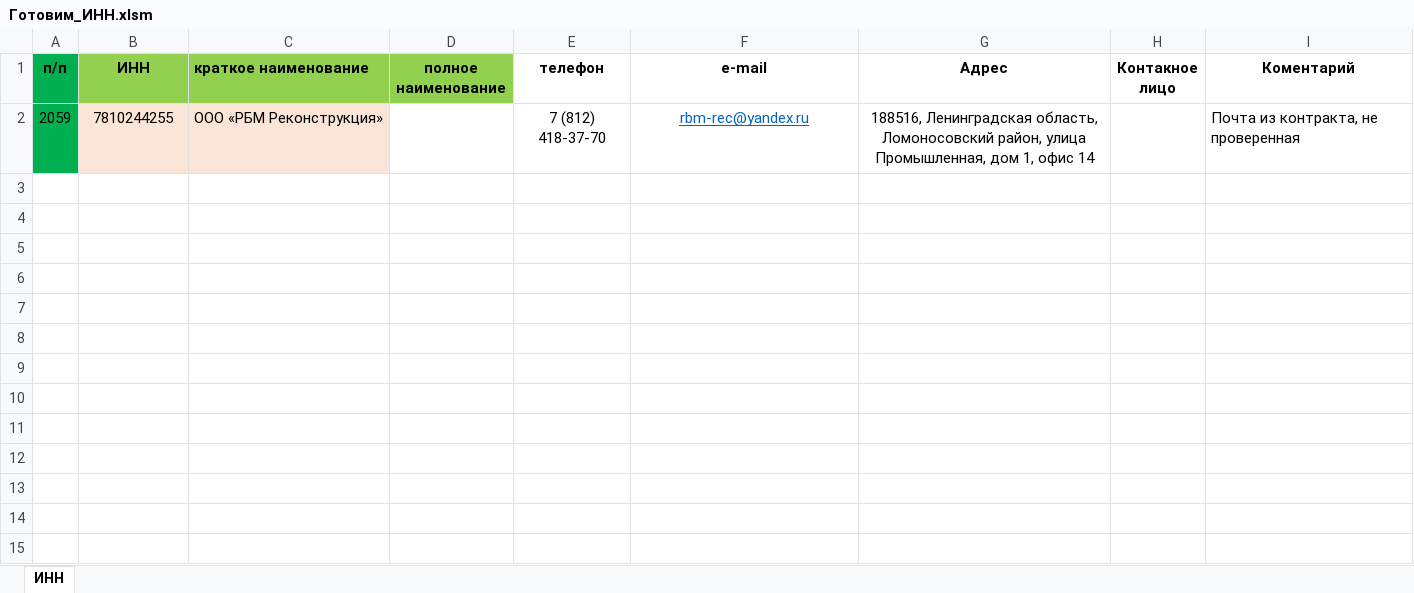
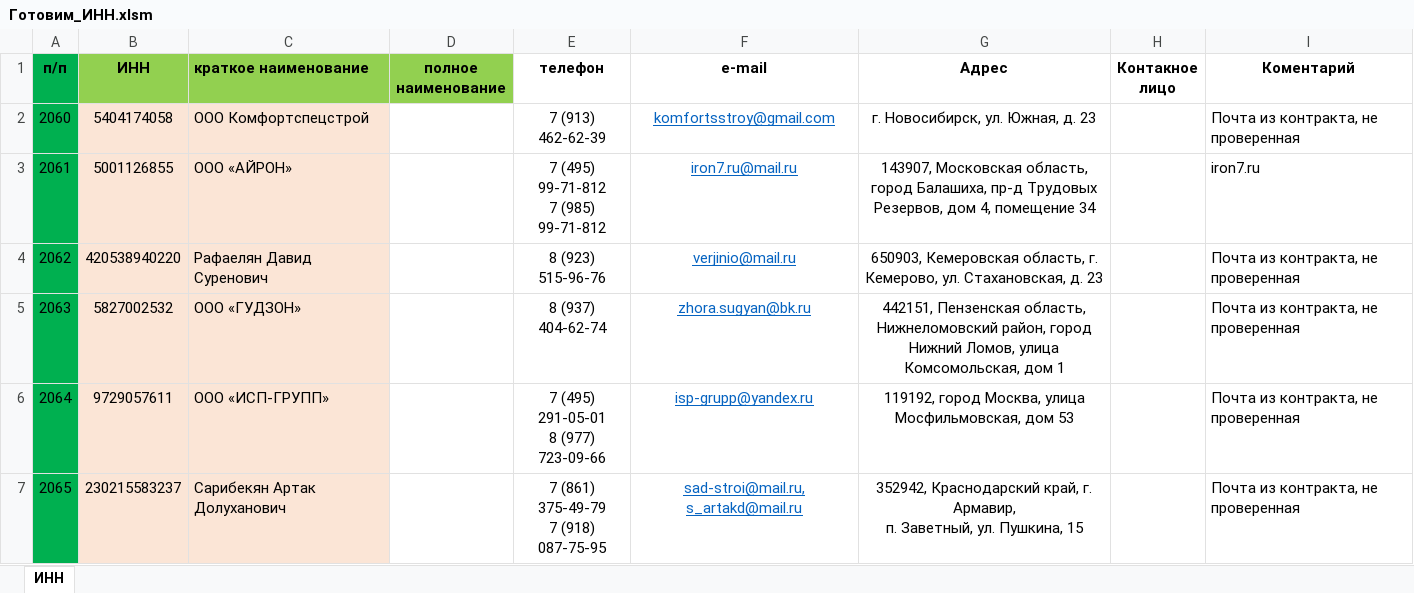
Before and after one commit to dizel007/TradeTable, an Excel workbook: Make_bd_form_excel/Готовим_ИНН.xlsm, sheet ИНН, drawn as a sheet; values as stored, in another font and other column widths than the file's, no borders; charts and pictures and conditional formats not drawn; removed rows and columns are numbered as before the commit, all else as after; ↵ is a line break in a cell; the diff names each change by its address in the sheet, - before the commit and + after, or states it on an @@ line.

```diff
--- a/Make_bd_form_excel/Готовим_ИНН.xlsm (sheet ИНН)
+++ b/Make_bd_form_excel/Готовим_ИНН.xlsm (sheet ИНН)
-row 2: 2059 | 7810244255 | ООО «РБМ Реконструкция» |  | 7 (812) 418-37-70 | rbm-rec@yandex.ru | 188516, Ленинградская область, Ломоносовский район, улица Промышленная, дом 1, офис 14 |  | Почта из контракта, не проверенная
+row 2: 2060 | 5404174058 | ООО Комфортспецстрой |  | 7 (913) 462-62-39 | komfortsstroy@gmail.com | г. Новосибирск, ул. Южная, д. 23 |  | Почта из контракта, не проверенная
+row 3: 2061 | 5001126855 | ООО «АЙРОН» |  | 7 (495) 99-71-812 ↵ 7 (985) 99-71-812 | iron7.ru@mail.ru | 143907, Московская область, город Балашиха, пр-д Трудовых Резервов, дом 4, помещение 34 |  | iron7.ru
+row 4: 2062 | 420538940220 | Рафаелян Давид Суренович |  | 8 (923) 515-96-76 | verjinio@mail.ru | 650903, Кемеровская область, г. Кемерово, ул. Стахановская, д. 23 |  | Почта из контракта, не проверенная
+row 5: 2063 | 5827002532 | ООО «ГУДЗОН» |  | 8 (937) 404-62-74 | zhora.sugyan@bk.ru | 442151, Пензенская область, Нижнеломовский район, город Нижний Ломов, улица Комсомольская, дом 1 |  | Почта из контракта, не проверенная
+row 6: 2064 | 9729057611 | ООО «ИСП-ГРУПП» |  | 7 (495) 291-05-01 ↵ 8 (977) 723-09-66 | isp-grupp@yandex.ru | 119192, город Москва, улица Мосфильмовская, дом 53 |  | Почта из контракта, не проверенная
+row 7: 2065 | 230215583237 | Сарибекян Артак Долуханович |  | 7 (861) 375-49-79 ↵ 7 (918) 087-75-95 | sad-stroi@mail.ru, s_artakd@mail.ru | 352942, Краснодарский край, г. Армавир, ↵ п. Заветный, ул. Пушкина, 15 |  | Почта из контракта, не проверенная
```
Also changed, not shown: Make_bd_form_excel/Готовим БД.xlsm, 19 other files.
